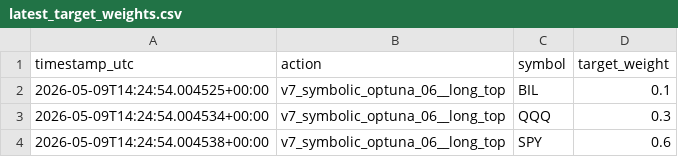
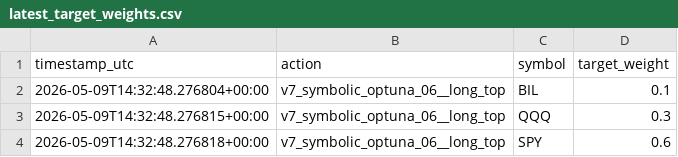
Before and after one commit to FinTechEntrepreneurldz/br_ppo_crypto_v7, a CSV file: logs/target_weights/latest_target_weights.csv, drawn as a sheet.

```diff
--- a/logs/target_weights/latest_target_weights.csv
+++ b/logs/target_weights/latest_target_weights.csv
@@ -1,4 +1,4 @@
 timestamp_utc,action,symbol,target_weight
-2026-05-09T14:24:54.004525+00:00,v7_symbolic_optuna_06__long_top,BIL,0.1
-2026-05-09T14:24:54.004534+00:00,v7_symbolic_optuna_06__long_top,QQQ,0.3
-2026-05-09T14:24:54.004538+00:00,v7_symbolic_optuna_06__long_top,SPY,0.6
+2026-05-09T14:32:48.276804+00:00,v7_symbolic_optuna_06__long_top,BIL,0.1
+2026-05-09T14:32:48.276815+00:00,v7_symbolic_optuna_06__long_top,QQQ,0.3
+2026-05-09T14:32:48.276818+00:00,v7_symbolic_optuna_06__long_top,SPY,0.6
```
Also changed, not shown: logs/decisions/decisions.csv, logs/decisions/latest_decision.csv, 6 other files.
